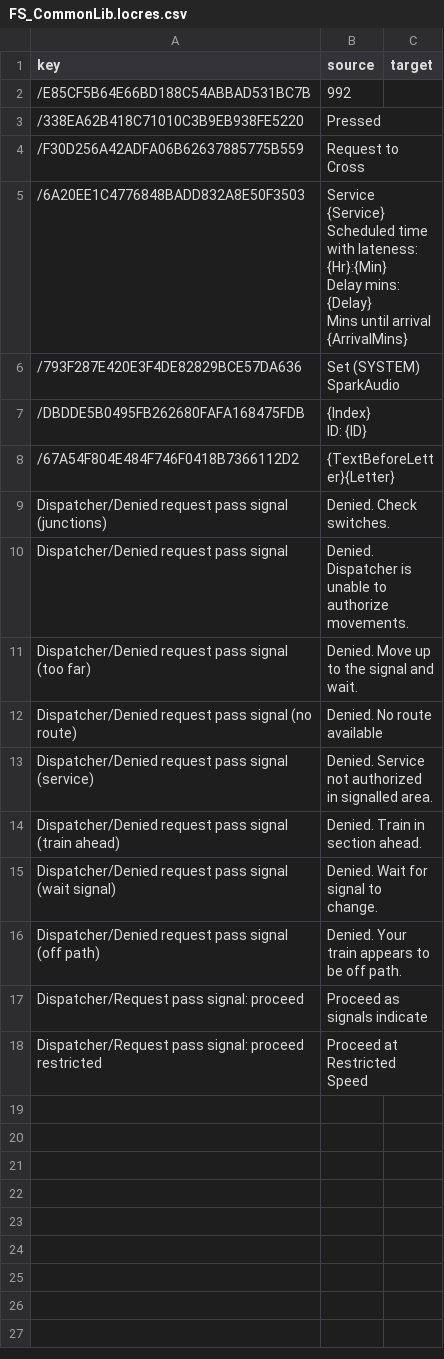
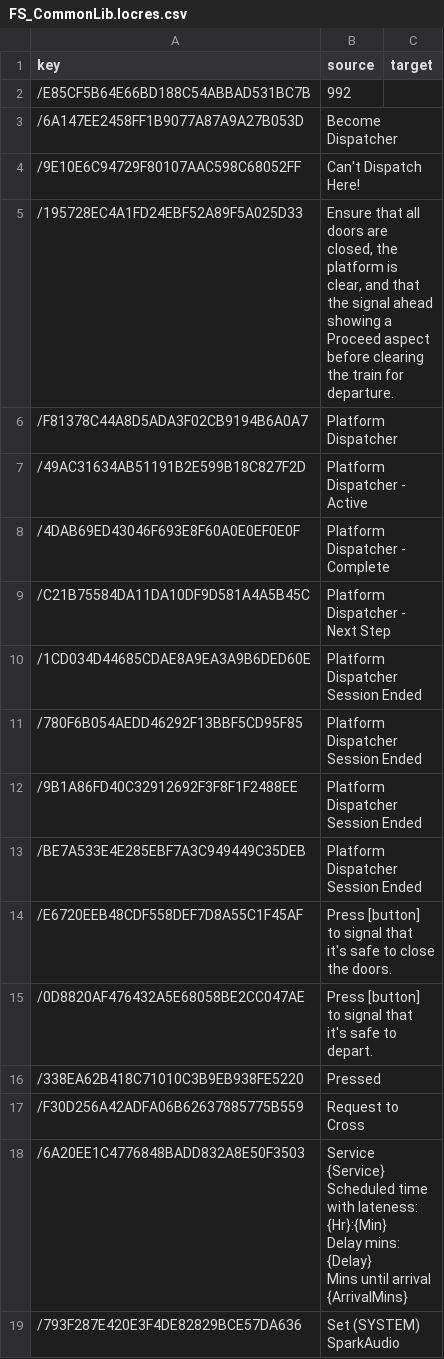
Before and after one commit to smallg0at/tswloc, a CSV file: csv/FS_CommonLib.locres.csv, drawn as a sheet; only a part is shown; the shorter side is filled out with more unchanged rows; the diff covers the shown part only.

```diff
--- a/csv/FS_CommonLib.locres.csv
+++ b/csv/FS_CommonLib.locres.csv
@@ -2,2 +2,15 @@ key,source,target
 /E85CF5B64E66BD188C54ABBAD531BC7B,992,
+/6A147EE2458FF1B9077A87A9A27B053D,Become Dispatcher,
+/9E10E6C94729F80107AAC598C68052FF,"Can't Dispatch Here!",
+/195728EC4A1FD24EBF52A89F5A025D33,"Ensure that all doors are closed, the platform is clear, and that the signal ahead showing a Proceed aspect before clearing the train for departure.",
+/F81378C44A8D5ADA3F02CB9194B6A0A7,Platform Dispatcher,
+/49AC31634AB51191B2E599B18C827F2D,Platform Dispatcher - Active,
+/4DAB69ED43046F693E8F60A0E0EF0E0F,Platform Dispatcher - Complete,
+/C21B75584DA11DA10DF9D581A4A5B45C,Platform Dispatcher - Next Step,
+/1CD034D44685CDAE8A9EA3A9B6DED60E,Platform Dispatcher Session Ended,
+/780F6B054AEDD46292F13BBF5CD95F85,Platform Dispatcher Session Ended,
+/9B1A86FD40C32912692F3F8F1F2488EE,Platform Dispatcher Session Ended,
+/BE7A533E4E285EBF7A3C949449C35DEB,Platform Dispatcher Session Ended,
+/E6720EEB48CDF558DEF7D8A55C1F45AF,"Press [button] to signal that it's safe to close the doors.",
+/0D8820AF476432A5E68058BE2CC047AE,"Press [button] to signal that it's safe to depart.",
 /338EA62B418C71010C3B9EB938FE5220,Pressed,
```
Also changed, not shown: 10 added rows elsewhere in this file, csv/GDG_GWR_HST_Farewell.locres.csv, csv/GDG_GWR_HST_Farewell_Gameplay.locres.csv, 22 other files.
